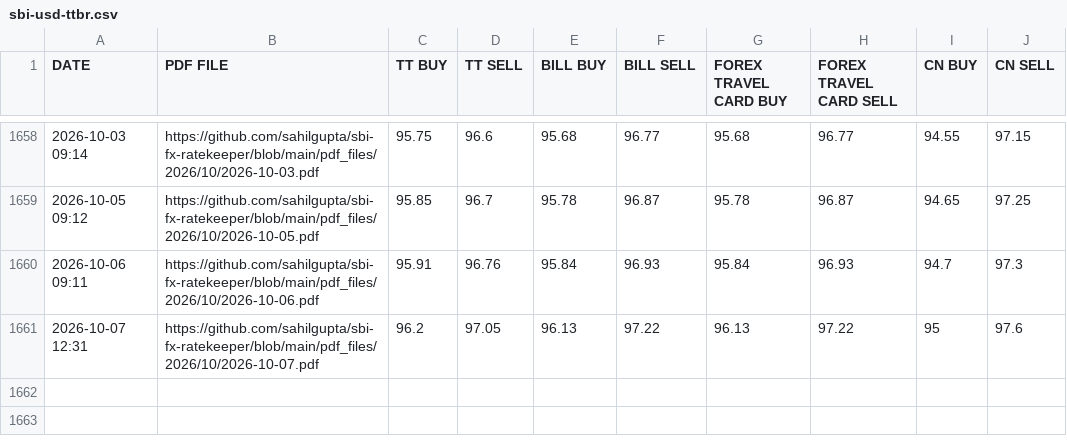
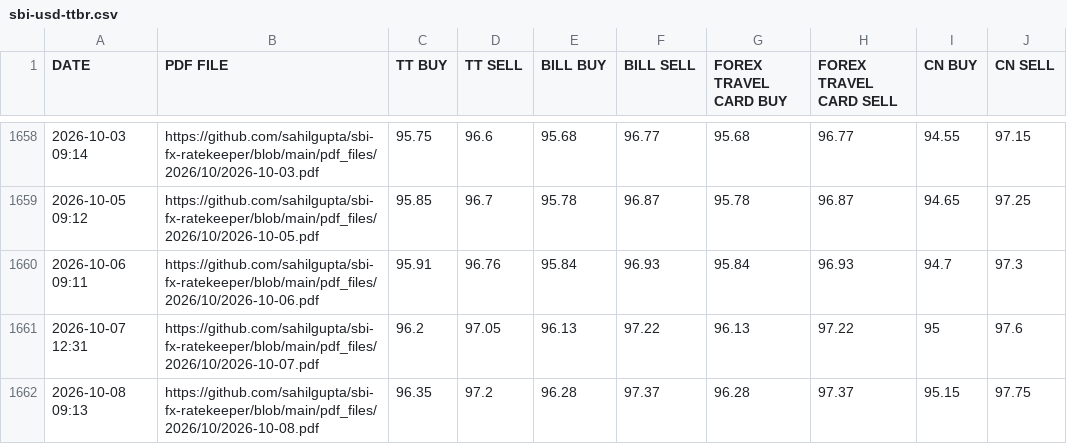
Before and after one commit to kuldeeepy/finai-data, a CSV file: data/sbi-usd-ttbr.csv, drawn as a sheet; only a part is shown, gaps mark what is left out.

```diff
--- a/data/sbi-usd-ttbr.csv
+++ b/data/sbi-usd-ttbr.csv
@@ -1661 +1661,2 @@ DATE,PDF FILE,TT BUY,TT SELL,BILL BUY,BILL SELL,FOREX TRAVEL CARD BUY,FOREX TRAV
 2026-10-07 12:31,https://github.com/sahilgupta/sbi-fx-ratekeeper/blob/main/pdf_files/2026/10/2026-10-07.pdf,96.2,97.05,96.13,97.22,96.13,97.22,95,97.6
+2026-10-08 09:13,https://github.com/sahilgupta/sbi-fx-ratekeeper/blob/main/pdf_files/2026/10/2026-10-08.pdf,96.35,97.2,96.28,97.37,96.28,97.37,95.15,97.75
```
